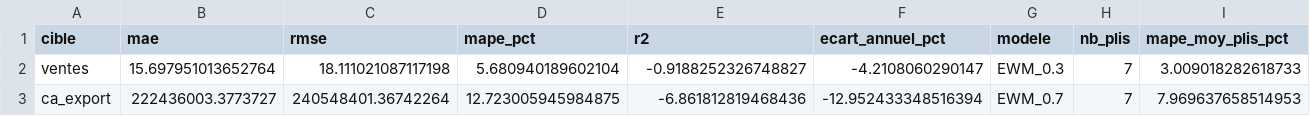
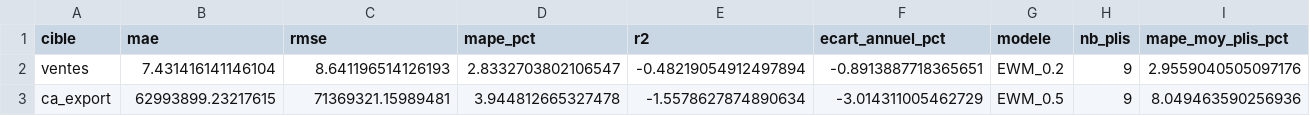
Before and after one commit to DiarySoa26/sxmxdxSimp, a CSV file: pipeline/prediction/output/metriques_modeles.csv, drawn as a sheet; only a part is shown; the diff covers the shown part only; the diff names each change by its address in the sheet, - before the commit and + after, or states it on an @@ line.

```diff
--- a/pipeline/prediction/output/metriques_modeles.csv
+++ b/pipeline/prediction/output/metriques_modeles.csv
-B2 (mae): 15.697951013652764
+B2 (mae): 7.431416141146104
-C2 (rmse): 18.111021087117198
+C2 (rmse): 8.641196514126193
-D2 (mape_pct): 5.680940189602104
+D2 (mape_pct): 2.8332703802106547
-E2 (r2): -0.9188252326748827
+E2 (r2): -0.48219054912497894
-F2 (ecart_annuel_pct): -4.2108060290147
+F2 (ecart_annuel_pct): -0.8913887718365651
-G2 (modele): EWM_0.3
+G2 (modele): EWM_0.2
-H2:H3 (nb_plis): 7
+H2:H3 (nb_plis): 9
-I2 (mape_moy_plis_pct): 3.009018282618733
+I2 (mape_moy_plis_pct): 2.9559040505097176
-B3 (mae): 222436003.3773727
+B3 (mae): 62993899.23217615
-C3 (rmse): 240548401.36742264
+C3 (rmse): 71369321.15989481
-D3 (mape_pct): 12.723005945984875
+D3 (mape_pct): 3.944812665327478
-E3 (r2): -6.861812819468436
+E3 (r2): -1.5578627874890634
-F3 (ecart_annuel_pct): -12.952433348516394
+F3 (ecart_annuel_pct): -3.014311005462729
-G3 (modele): EWM_0.7
+G3 (modele): EWM_0.5
-I3 (mape_moy_plis_pct): 7.969637658514953
+I3 (mape_moy_plis_pct): 8.049463590256936
```
Also changed, not shown: 62 edited cells elsewhere in this file, pipeline/prediction/output/dataset_prediction.csv, 28 other files.
